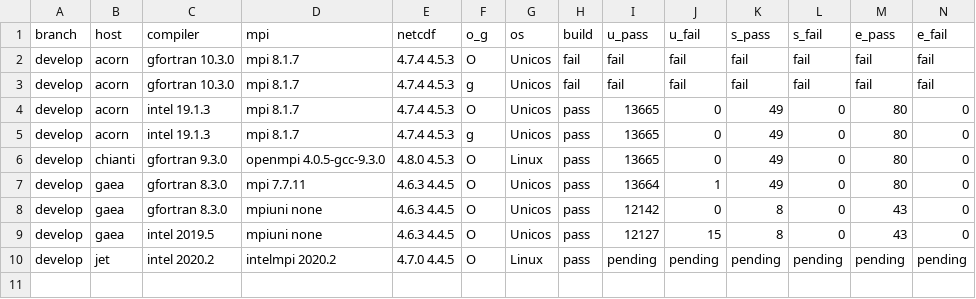
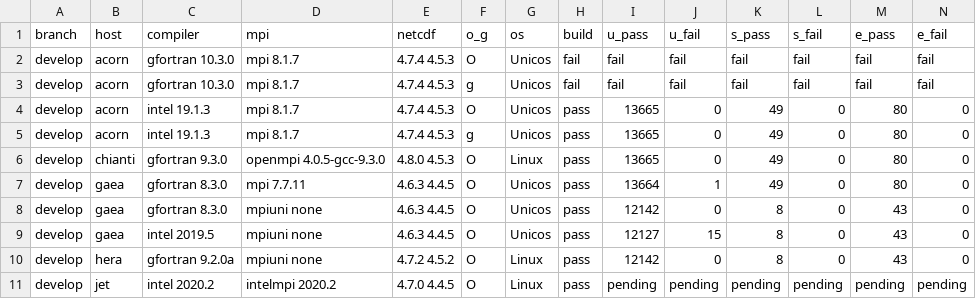
Before and after one commit to esmf-org/esmf-test-summary-2022-07, a CSV file: develop/v8.4.0b01.csv, drawn as a sheet; only a part is shown; rows hold the shown columns only; the diff names each change by its address in the sheet, - before the commit and + after, or states it on an @@ line.

Commit message:
'updated summary for hash v8.4.0b01 on develop'

```diff
--- a/develop/v8.4.0b01.csv
+++ b/develop/v8.4.0b01.csv
+row 10: develop | hera | gfortran 9.2.0a | mpiuni none | 4.7.2 4.5.2 | O | Linux | pass | 12142 | 0 | 8 | 0 | 43 | 0
```
Also changed, not shown: 2 other files.
